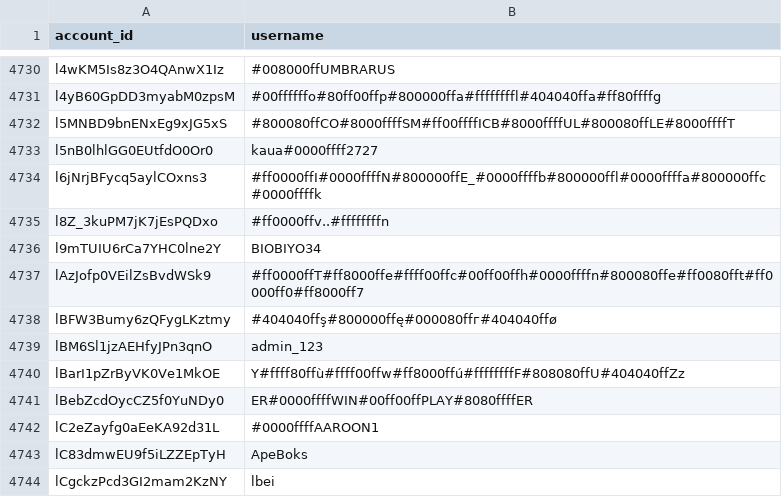
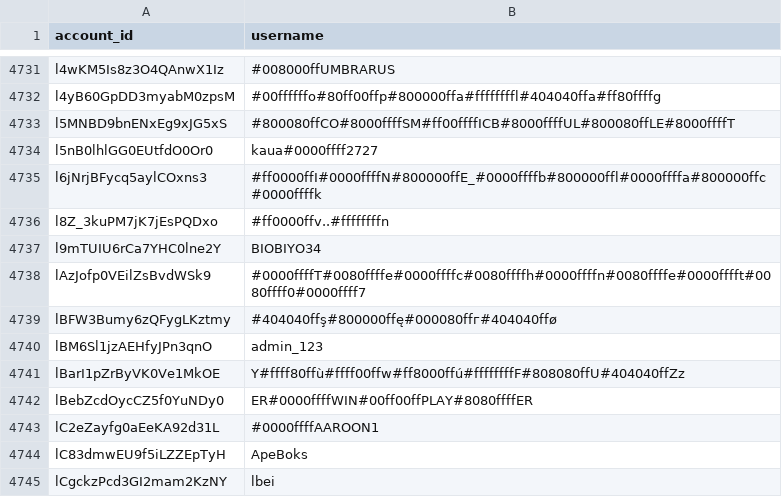
Before and after one commit to pewpewlive/ppl-data, a CSV file: account_data.csv, drawn as a sheet; only a part is shown, gaps mark what is left out; the diff covers the shown part only.

```diff
--- a/account_data.csv
+++ b/account_data.csv
@@ -4736,3 +4737,3 @@ l8Z_3kuPM7jK7jEsPQDxo,#ff0000ffv..#ffffffffn
 l9mTUIU6rCa7YHC0lne2Y,BIOBIYO34
-lAzJofp0VEilZsBvdWSk9,#ff0000ffT#ff8000ffe#ffff00ffc#00ff00ffh#0000ffffn#800080ffe#ff0080fft#ff0000ff0#ff8000ff7
+lAzJofp0VEilZsBvdWSk9,#0000ffffT#0080ffffe#0000ffffc#0080ffffh#0000ffffn#0080ffffe#0000fffft#0080ffff0#0000ffff7
 lBFW3Bumy6zQFygLKztmy,#404040ffş#800000ffę#000080ffг#404040ffø
```
Also changed, not shown: 3 added rows, 1 removed row and 1 edited cell elsewhere in this file.
